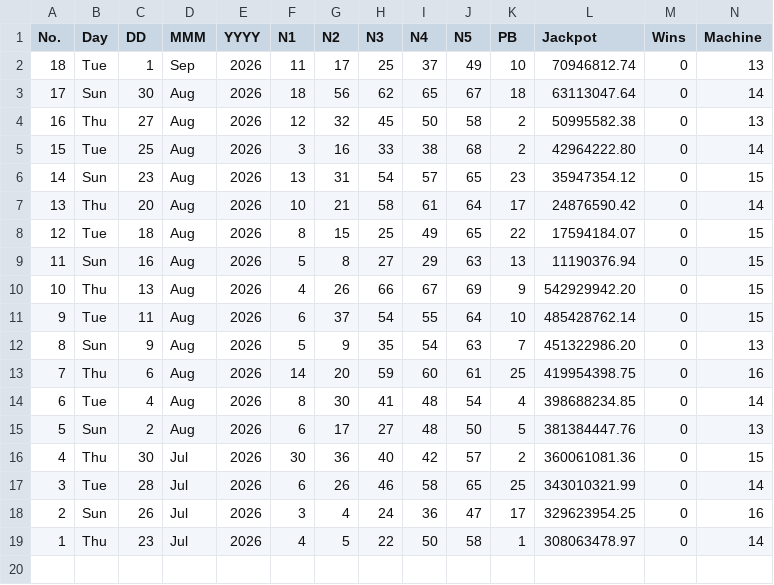
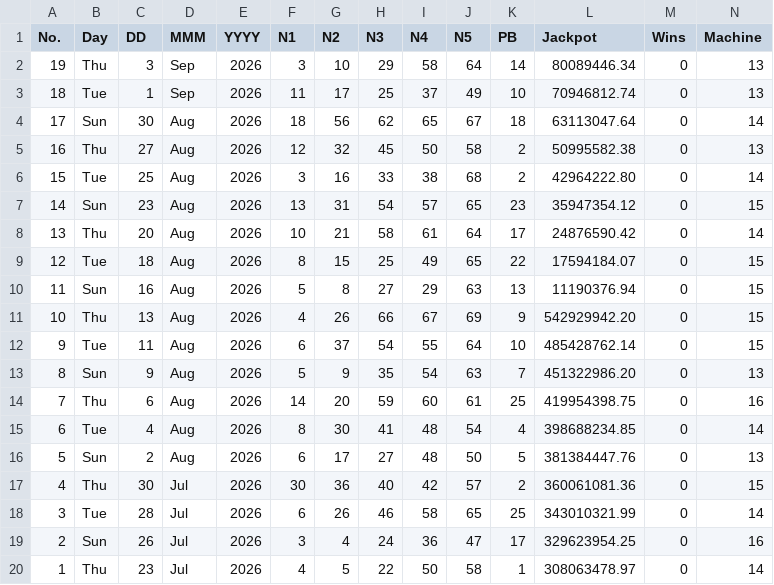
Before and after one commit to muckypaws/lottery-data, a CSV file: powerball_results.csv, drawn as a sheet; only a part is shown; rows hold the shown columns only; the diff names each change by its address in the sheet, - before the commit and + after, or states it on an @@ line.

```diff
--- a/powerball_results.csv
+++ b/powerball_results.csv
+row 2: 19 | Thu | 3 | Sep | 2026 | 3 | 10 | 29 | 58 | 64 | 14 | 80089446.34 | 0 | 13
```
Also changed, not shown: powerball_prizes.csv, 5 other files.
